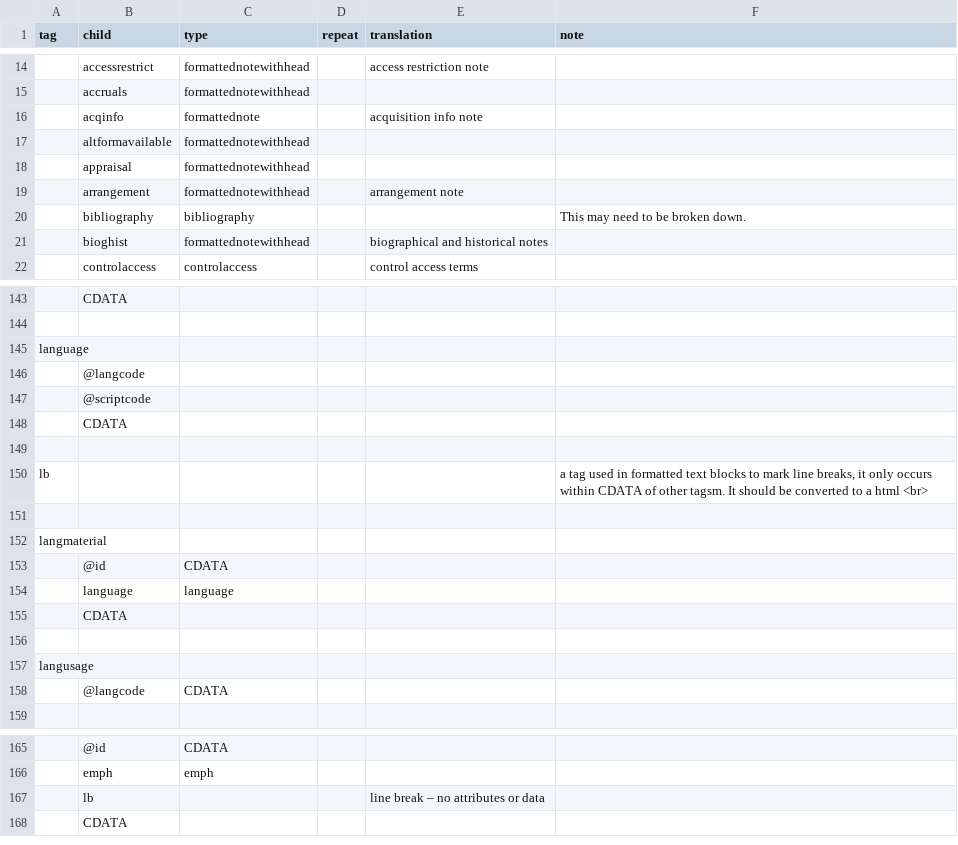
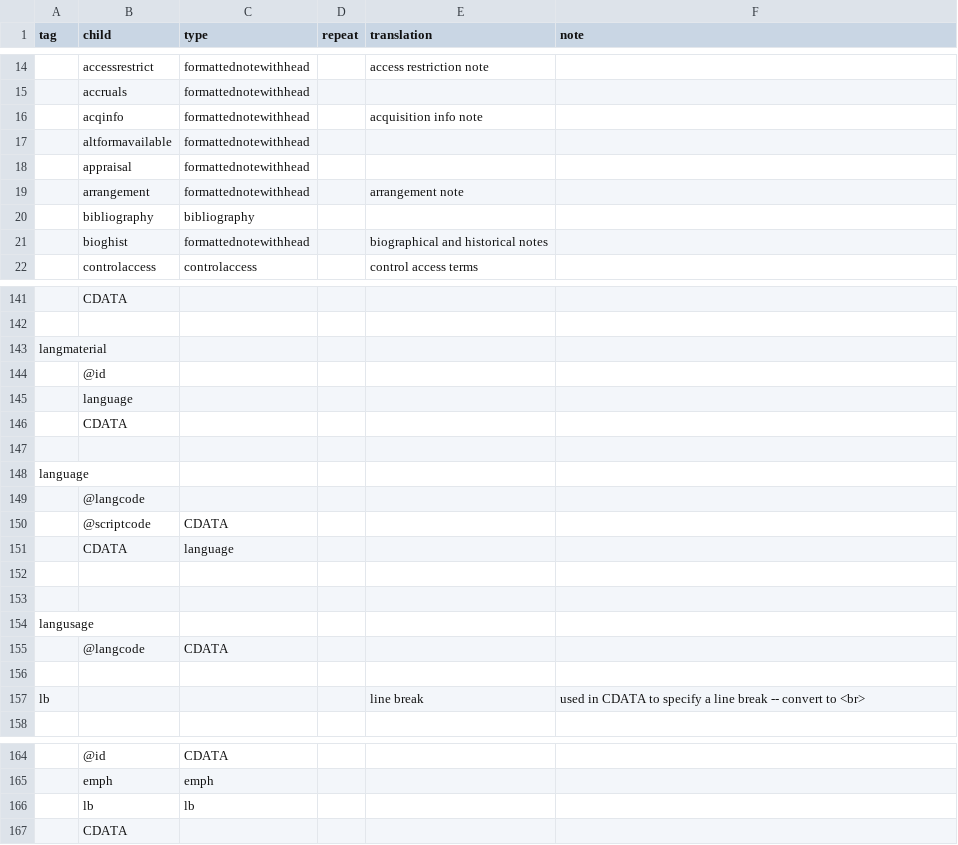
Before and after one commit to nyudlts/fadesign_29-data-model, a CSV file: modelsv3.csv, drawn as a sheet; only a part is shown, gaps mark what is left out; removed rows and columns are numbered as before the commit, all else as after; the diff covers the shown part only; the diff names each change by its address in the sheet, - before the commit and + after, or states it on an @@ line.

Commit message:
minor fixes

```diff
--- a/modelsv3.csv
+++ b/modelsv3.csv
-C16 (type): formattednote
+C16 (type): formattednotewithhead
-F20 (note): This may need to be broken down.
+F20 (note): (empty)
@@ row 152 moved to row 143: langmaterial @@
+row 144:  | @id
+row 145:  | language
@@ row 39 moved to row 146: CDATA @@
+row 147: (empty)
-C150 (type): (empty)
+C150 (type): CDATA
-C151 (type): (empty)
+C151 (type): language
-row 150: lb |  |  |  |  | a tag used in formatted text blocks to mark line breaks, it only occurs within CDATA of other tagsm. It should be converted to a html <br>
-row 151: (empty)
-row 153:  | @id | CDATA
-row 154:  | language | language
-row 155:  | CDATA
+row 156: (empty)
+row 157: lb |  |  |  | line break | used in CDATA to specify a line break -- convert to <br>
-row 167:  | lb |  |  | line break – no attributes or data
+row 166:  | lb | lb
```
Also changed, not shown: 1 added row, 1 removed row, 5 moved rows and 3 edited cells elsewhere in this file.
